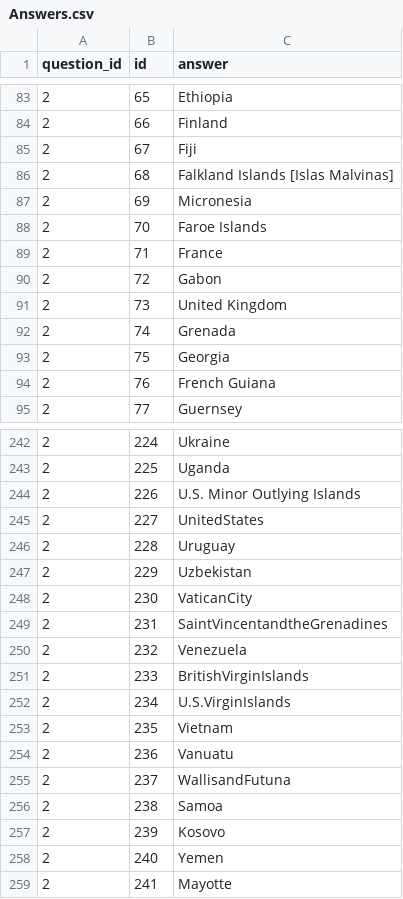
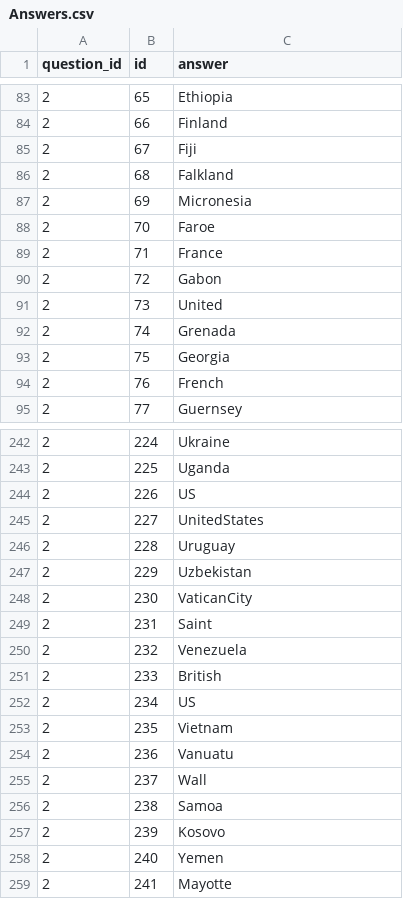
Before and after one commit to OnurHanGumus/TextOrDie, a CSV file: Assets/File/Answers.csv, drawn as a sheet; only a part is shown, gaps mark what is left out; the diff covers the shown part only.

```diff
--- a/Assets/File/Answers.csv
+++ b/Assets/File/Answers.csv
@@ -85,11 +85,11 @@
 2,67,Fiji
-2,68,Falkland Islands [Islas Malvinas]
+2,68,Falkland
 2,69,Micronesia
-2,70,Faroe Islands
+2,70,Faroe
 2,71,France
 2,72,Gabon
-2,73,United Kingdom
+2,73,United
 2,74,Grenada
 2,75,Georgia
-2,76,French Guiana
+2,76,French
 2,77,Guernsey
@@ -243,3 +243,3 @@
 2,225,Uganda
-2,226,U.S. Minor Outlying Islands
+2,226,US
 2,227,UnitedStates
@@ -248,9 +248,9 @@
 2,230,VaticanCity
-2,231,SaintVincentandtheGrenadines
+2,231,Saint
 2,232,Venezuela
-2,233,BritishVirginIslands
-2,234,U.S.VirginIslands
+2,233,British
+2,234,US
 2,235,Vietnam
 2,236,Vanuatu
-2,237,WallisandFutuna
+2,237,Wall
 2,238,Samoa
```
Also changed, not shown: 43 edited cells elsewhere in this file, 22 other files.
